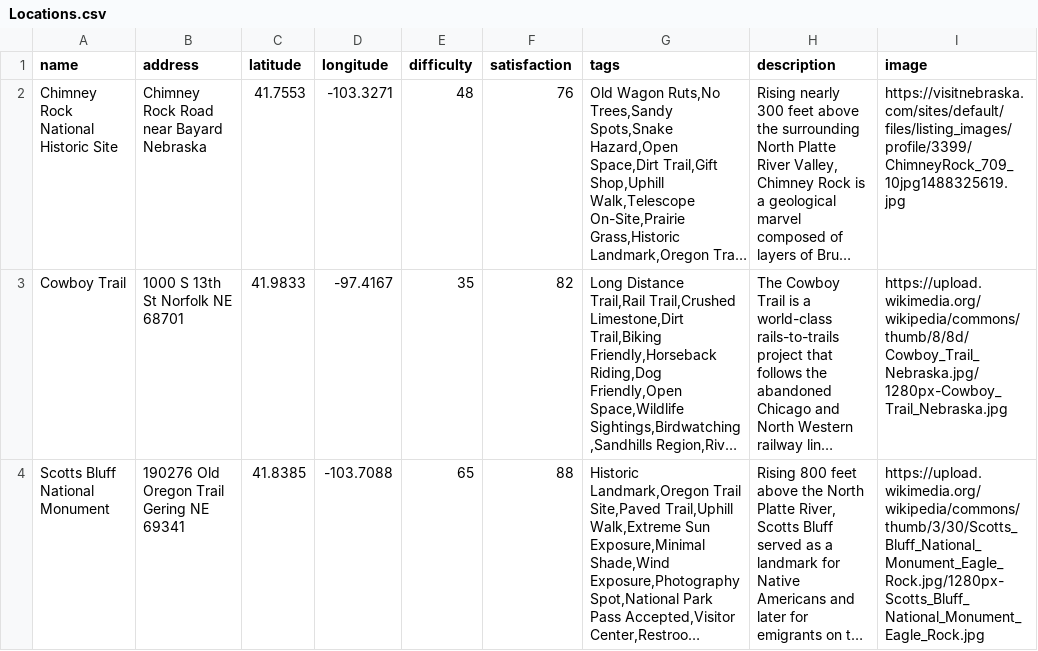
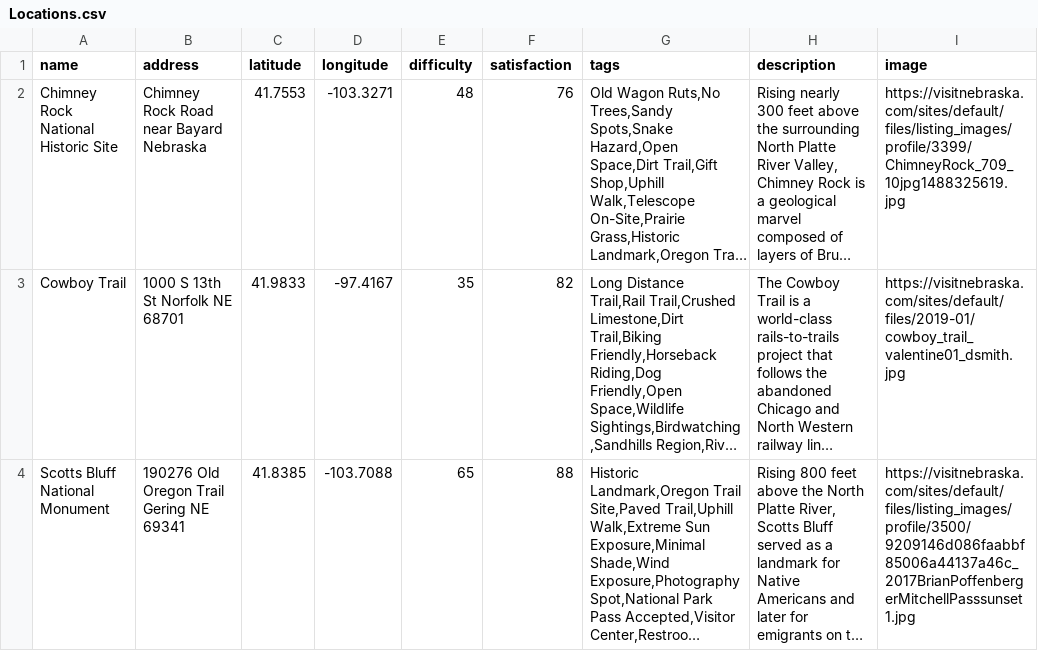
Before and after one commit to UnknownKiOriginal/TheNebraskaGuide, a CSV file: Locations.csv, drawn as a sheet; long unchanged cells end in …; the diff names each change by its address in the sheet, - before the commit and + after, or states it on an @@ line.

Commit message:
More image changes again

```diff
--- a/Locations.csv
+++ b/Locations.csv
-I3 (image): https://upload.wikimedia.org/wikipedia/commons/thumb/8/8d/Cowboy_Trail_Nebraska.jpg/1280px-Cowboy_Trail_Nebraska.jpg
+I3 (image): https://visitnebraska.com/sites/default/files/2019-01/cowboy_trail_valentine01_dsmith.jpg
-I4 (image): https://upload.wikimedia.org/wikipedia/commons/thumb/3/30/Scotts_Bluff_National_Monument_Eagle_Rock.jpg/1280px-Scotts_Bluff_National_Monument_Eagle_Rock.jpg
+I4 (image): https://visitnebraska.com/sites/default/files/listing_images/profile/3500/9209146d086faabbf85006a44137a46c_2017BrianPoffenbergerMitchellPasssunset1.jpg
```
